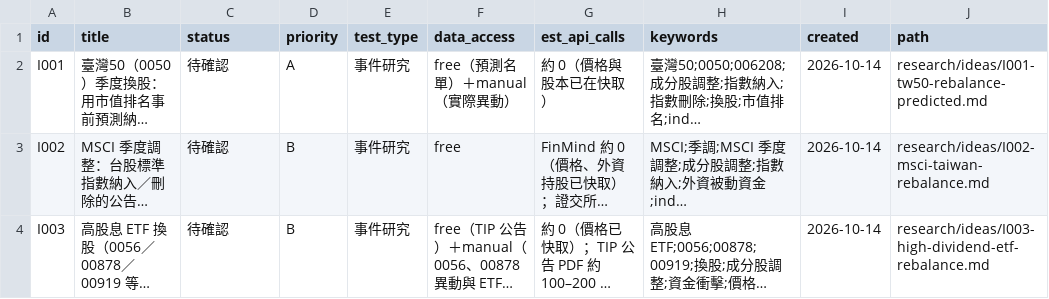
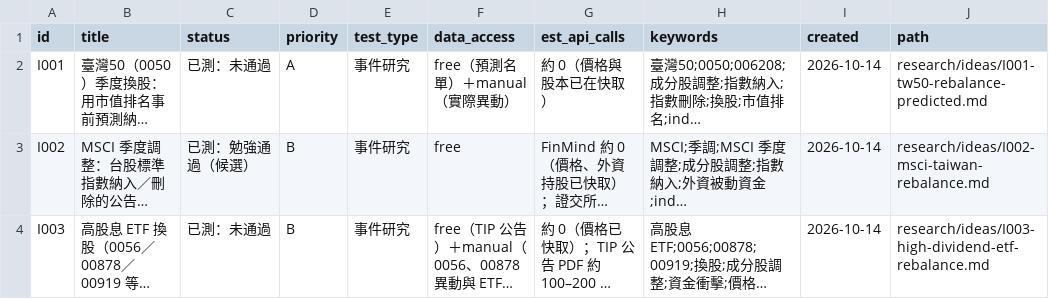
Before and after one commit to JamesLeeCY/precision-weighted-investment-agent, a CSV file: research/ideas.csv, drawn as a sheet; long unchanged cells end in …; the diff names each change by its address in the sheet, - before the commit and + after, or states it on an @@ line.

```diff
--- a/research/ideas.csv
+++ b/research/ideas.csv
-C2 (status): 待確認
+C2 (status): 已測：未通過
-C3 (status): 待確認
+C3 (status): 已測：勉強通過（候選）
-C4 (status): 待確認
+C4 (status): 已測：未通過
```
Also changed, not shown: 22 other files.
